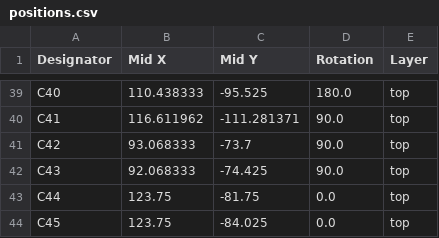
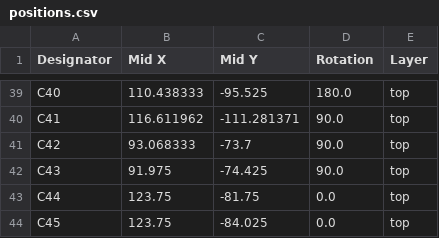
Before and after one commit to notaroomba/ember, a CSV file: production/positions.csv, drawn as a sheet; only a part is shown, gaps mark what is left out.

```diff
--- a/production/positions.csv
+++ b/production/positions.csv
@@ -41,3 +41,3 @@ C41,116.611962,-111.281371,90.0,top
 C42,93.068333,-73.7,90.0,top
-C43,92.068333,-74.425,90.0,top
+C43,91.975,-74.425,90.0,top
 C44,123.75,-81.75,0.0,top
```
Also changed, not shown: production/bom.csv, 31 other files.
